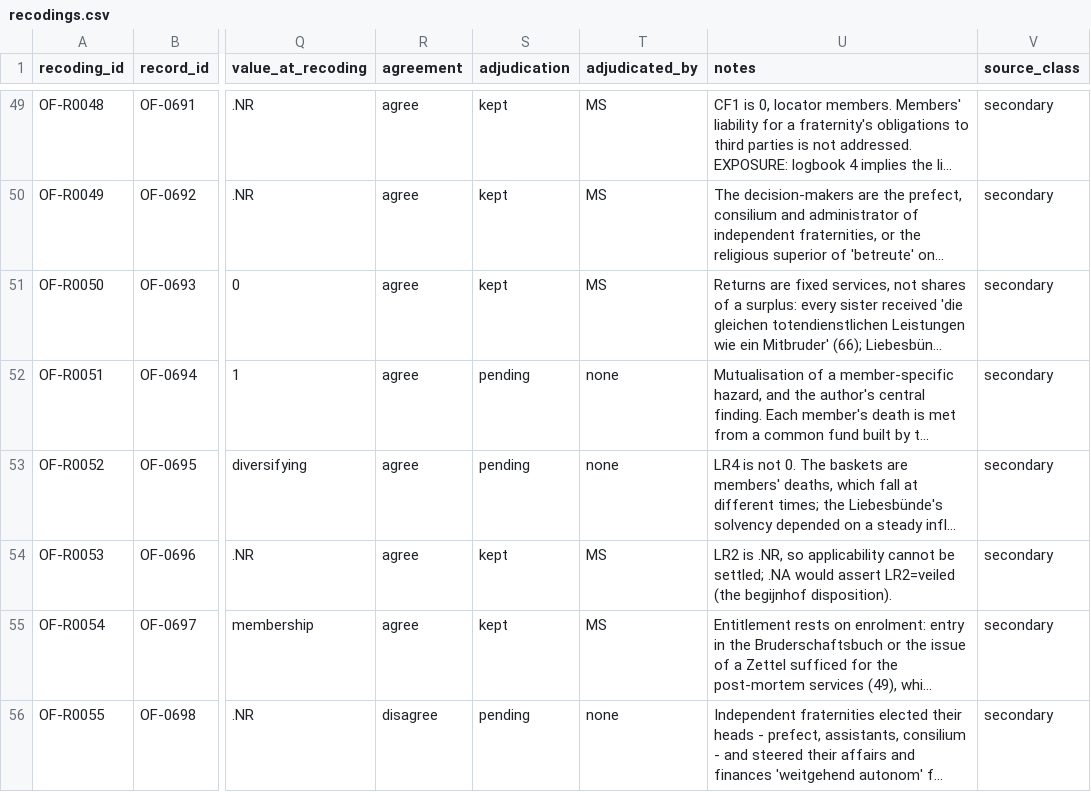
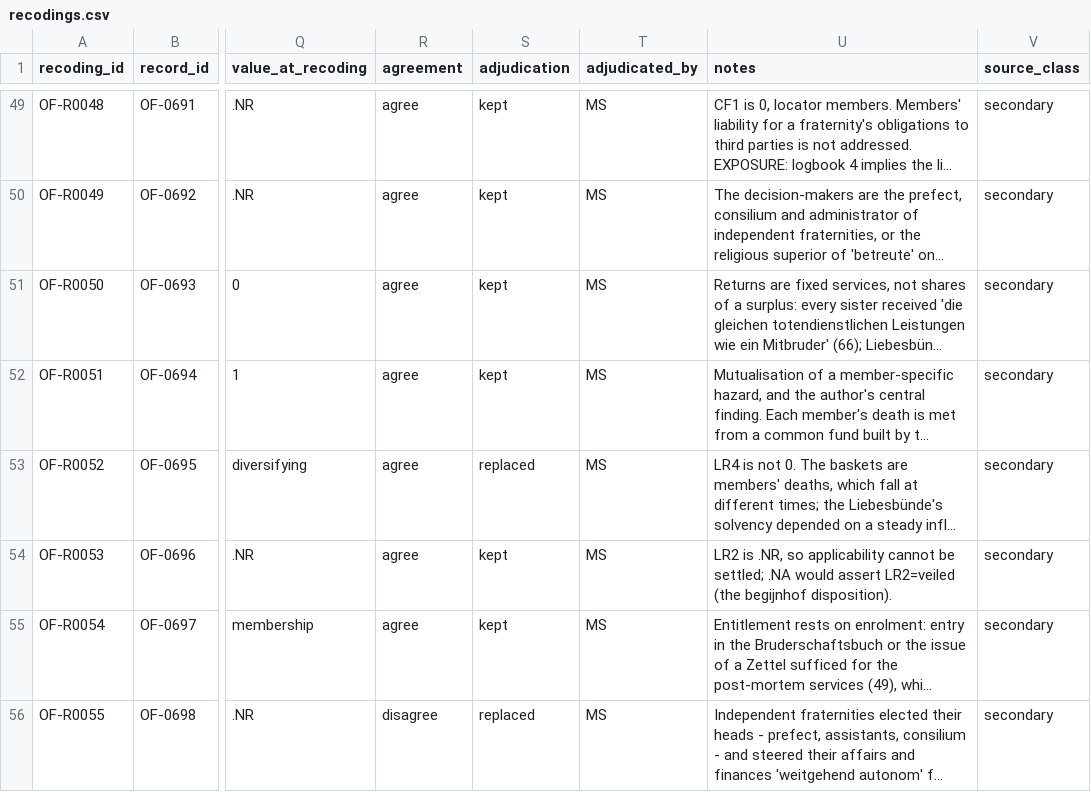
Before and after one commit to michaelschiltz/HistorEE_codebooks, a CSV file: datasets/organizational_forms/recodings.csv, drawn as a sheet; only a part is shown, gaps mark what is left out; long unchanged cells end in …; the diff covers the shown part only; the diff names each change by its address in the sheet, - before the commit and + after, or states it on an @@ line.

Commit message:
Rulings 6-25 (queue clearance): mutual-pole re-code adjudicated in full
avariz_vakfi: FP1 pious-charitable -> mixed; LP2 1 -> P; LP3 1 -> P;
TS3 P -> 0 (low); FP3 P -> .NR; LR4 0 kept, medium -> low; CI2, MG1
high -> medium. The "donor and beneficiary disjoint" premise is
contradicted at Kivrim 37 and withdrawn. bruderschaft_salzburg: CI2
1 -> .NR; MG2 .NR -> collective (modal instance, low; no split); FP3
P -> .NR; LP2, FP1 high -> medium; LR5 medium -> low. New recodings
OF-R0248..R0252; re-code rows 10 replaced, 9 kept, 1 overruled. Codebook
and three views regenerated; type rows updated; CHANGELOG 2026-10-25 (ii).
32 recodings pending, all carried into the Venetian pass.

```diff
--- a/datasets/organizational_forms/recodings.csv
+++ b/datasets/organizational_forms/recodings.csv
-S52 (adjudication): pending
+S52 (adjudication): kept
-T52:T53 (adjudicated_by): none
+T52:T53 (adjudicated_by): MS
-S53 (adjudication): pending
+S53 (adjudication): replaced
-S56 (adjudication): pending
+S56 (adjudication): replaced
-T56 (adjudicated_by): none
+T56 (adjudicated_by): MS
```
Also changed, not shown: 5 added rows and 34 edited cells elsewhere in this file, vocabularies/organizational_form_type.csv, 7 other files.
